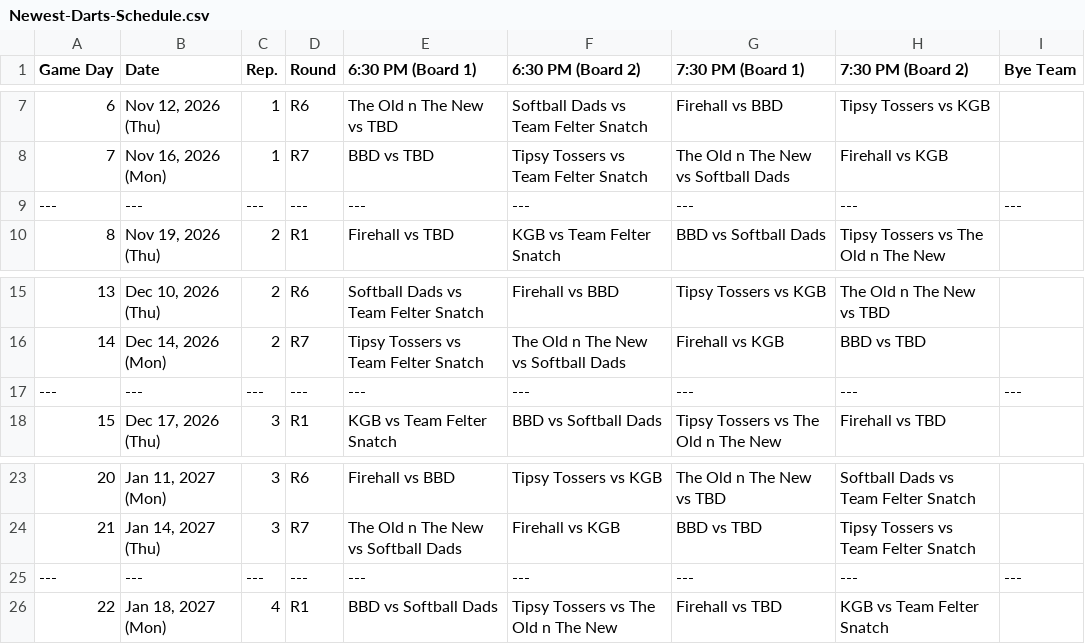
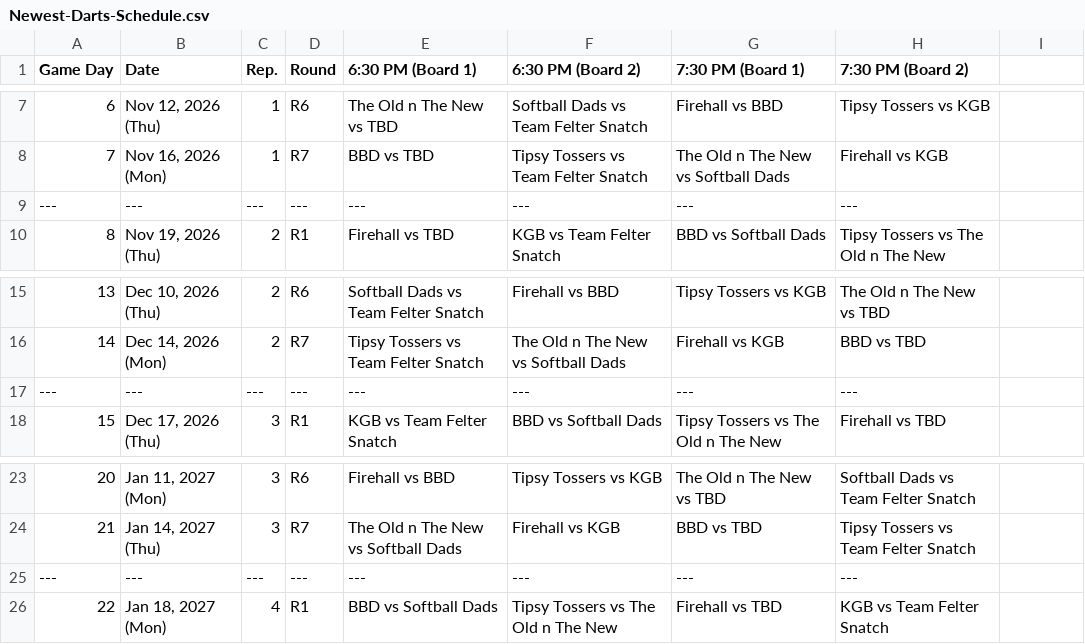
Before and after one commit to Jth16/dartball-league-app, a CSV file: Newest-Darts-Schedule.csv, drawn as a sheet; only a part is shown, gaps mark what is left out; the diff names each change by its address in the sheet, - before the commit and + after, or states it on an @@ line.

```diff
--- a/Newest-Darts-Schedule.csv
+++ b/Newest-Darts-Schedule.csv
-I1: Bye Team
+I1: (empty)
-I9: ---
+I9: (empty)
-I17: ---
+I17: (empty)
-I25: ---
+I25: (empty)
```
Also changed, not shown: 7 other files.
